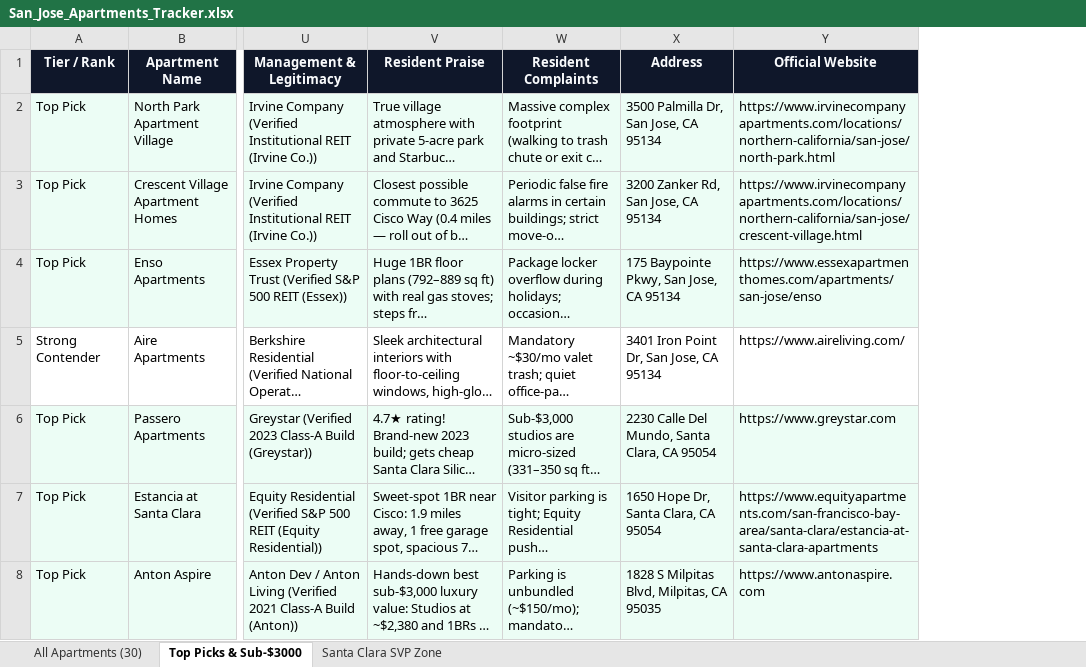
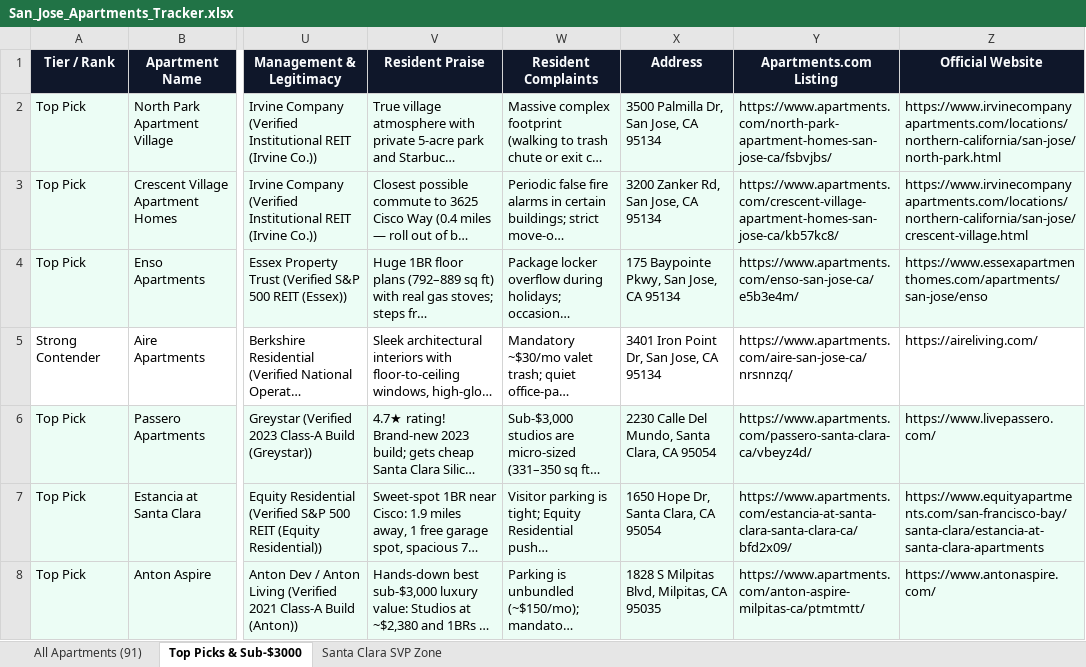
Before and after one commit to AidannM/sj-residence-atlas-95134, an Excel workbook: San_Jose_Apartments_Tracker.xlsx, sheet Top Picks & Sub-$3000, drawn as a sheet; only a part is shown, gaps mark what is left out; long unchanged cells end in …; values as stored, in another font and other column widths than the file's, no borders; addresses are those after the commit; the diff covers the shown part only; the diff names each change by its address in the sheet, - before the commit and + after, or states it on an @@ line.

Commit message:
Fix all 91 official property websites, Apartments.com listing URLs, and Show All Pins two-way toggle

```diff
--- a/San_Jose_Apartments_Tracker.xlsx (sheet Top Picks & Sub-$3000)
+++ b/San_Jose_Apartments_Tracker.xlsx (sheet Top Picks & Sub-$3000)
-sheet tab: All Apartments (30)
+sheet tab: All Apartments (91)
+column Y (Apartments.com Listing), rows 2-8: https://www.apartments.com/north-park-apartment-homes-san-jose-ca/fsbvjbs/ | https://www.apartments.com/crescent-village-apartment-homes-san-jose-ca/kb57kc8/ | https://www.apartments.com/enso-san-jose-ca/e5b3e4m/ | https://www.apartments.com/aire-san-jose-ca/nrsnnzq/ | https://www.apartments.com/passero-santa-clara-ca/vbeyz4d/ | https://www.apartments.com/estancia-at-santa-clara-santa-clara-ca/bfd2x09/ | https://www.apartments.com/anton-aspire-milpitas-ca/ptmtmtt/
-Z5 (Official Website): https://www.aireliving.com/
+Z5 (Official Website): https://aireliving.com/
-Z6 (Official Website): https://www.greystar.com
+Z6 (Official Website): https://www.livepassero.com/
-Z7 (Official Website): https://www.equityapartments.com/san-francisco-bay-area/santa-clara/estancia-at-santa-clara-apartments
+Z7 (Official Website): https://www.equityapartments.com/san-francisco-bay/santa-clara/estancia-at-santa-clara-apartments
-Z8 (Official Website): https://www.antonaspire.com
+Z8 (Official Website): https://www.antonaspire.com/
```
Also changed, not shown: 58 edited cells elsewhere in this sheet, sheet All Apartments (91), sheet Santa Clara SVP Zone, 7 other files.
